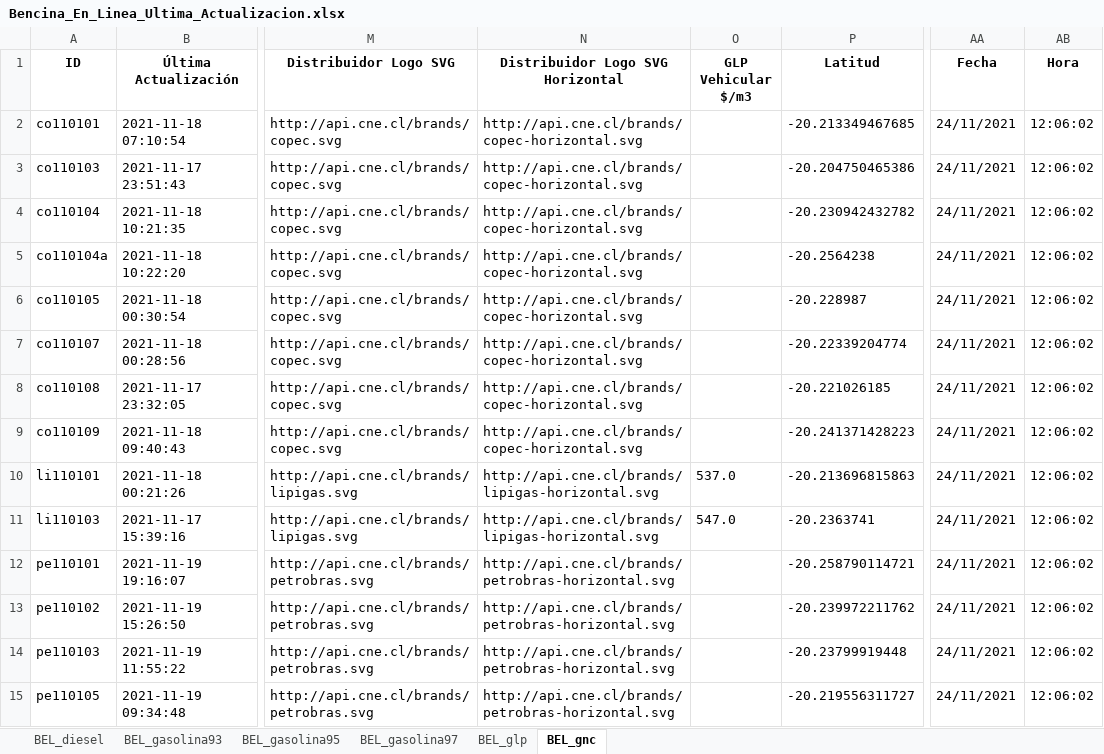
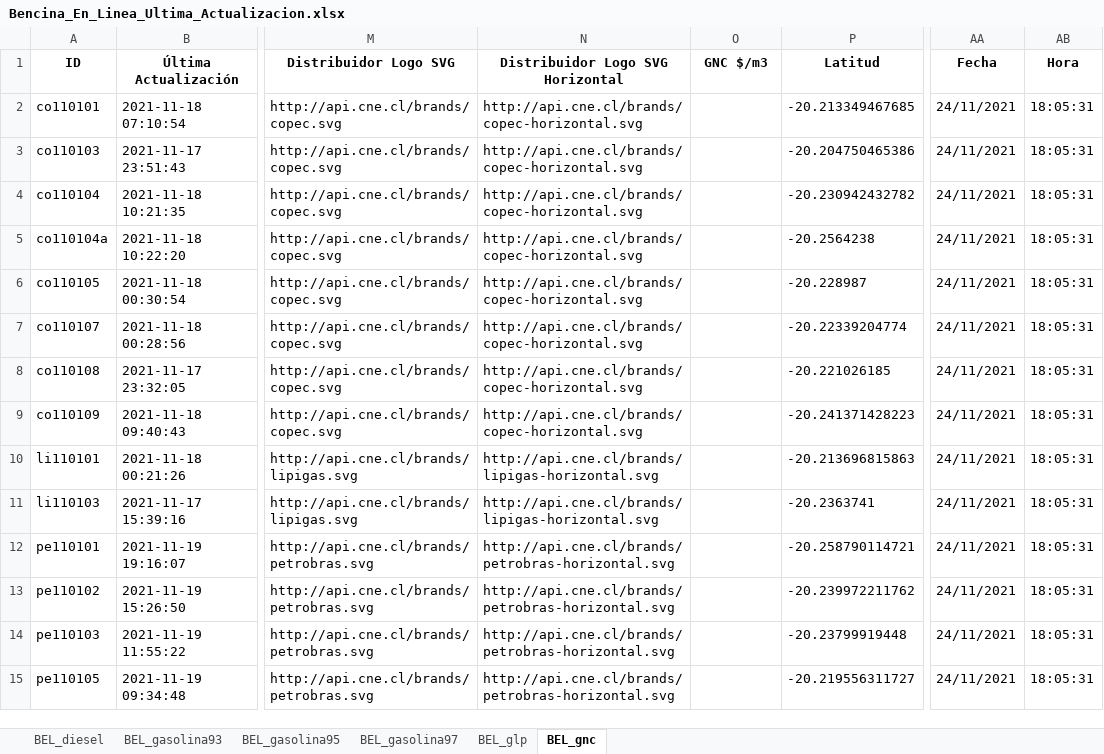
Before and after one commit to Sud-Austral/ENERGIA, an Excel workbook: Bencina_En_Linea_Ultima_Actualizacion.xlsx, sheet BEL_gnc, drawn as a sheet; only a part is shown, gaps mark what is left out; values as stored, in another font and other column widths than the file's, no borders; the diff covers the shown part only; the diff names each change by its address in the sheet, - before the commit and + after, or states it on an @@ line.

```diff
--- a/Bencina_En_Linea_Ultima_Actualizacion.xlsx (sheet BEL_gnc)
+++ b/Bencina_En_Linea_Ultima_Actualizacion.xlsx (sheet BEL_gnc)
-O1: GLP Vehicular $/m3
+O1: GNC $/m3
-AB2:AB15 (Hora): 12:06:02
+AB2:AB15 (Hora): 18:05:31
-O10 (GNC $/m3): 537.0
+O10 (GNC $/m3): (empty)
-O11 (GNC $/m3): 547.0
+O11 (GNC $/m3): (empty)
```
Also changed, not shown: 39 edited cells elsewhere in this sheet, sheet BEL_gasolina97, sheet BEL_glp, sheet BEL_diesel, sheet BEL_gasolina93, sheet BEL_gasolina95.
